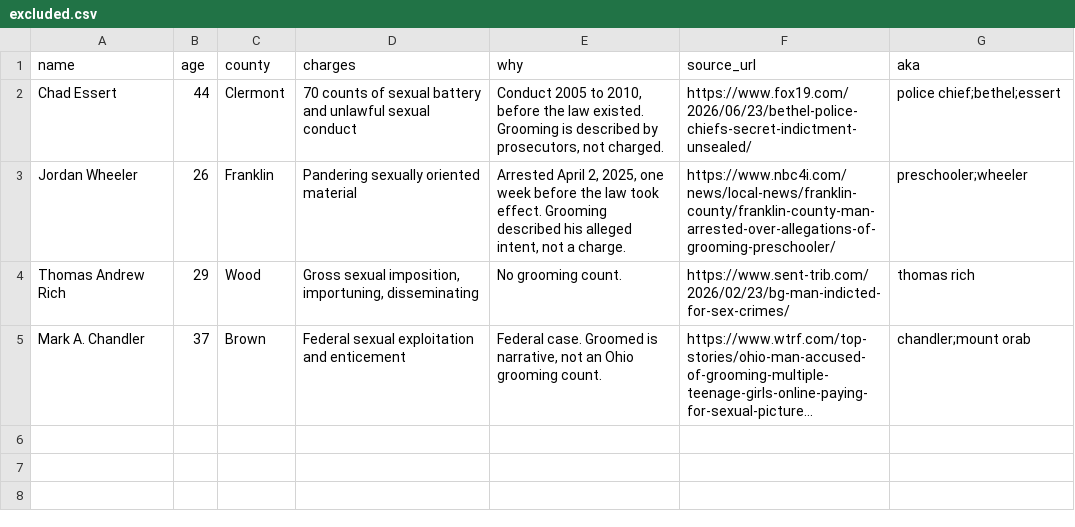
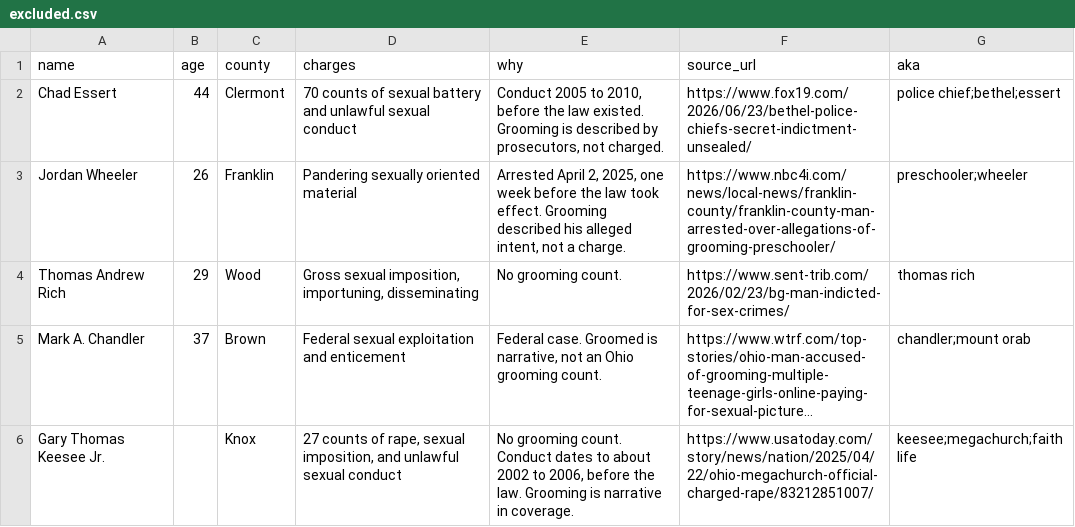
Before and after one commit to fugioconsulting/chrisgraham.com, a CSV file: data/grooming/excluded.csv, drawn as a sheet; long unchanged cells end in …; the diff names each change by its address in the sheet, - before the commit and + after, or states it on an @@ line.

```diff
--- a/data/grooming/excluded.csv
+++ b/data/grooming/excluded.csv
+row 6: Gary Thomas Keesee Jr. |  | Knox | 27 counts of rape, sexual imposition, and unlawful sexual conduct | No grooming count. Conduct dates to about 2002 to 2006, before the law. Grooming is narrative in coverage. | https://www.usatoday.com/story/news/nation/2025/04/22/ohio-megachurch-official-charged-rape/83212851007/ | keesee;megachurch;faith life
```
Also changed, not shown: data/grooming/cases.csv, 4 other files.
